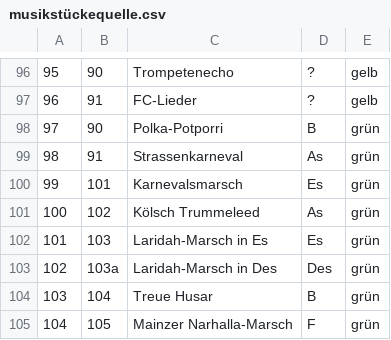
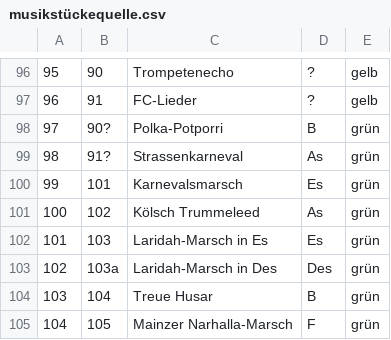
Before and after one commit to brainwusel/KG-PWA-20240927, a CSV file: musikstückequelle.csv, drawn as a sheet; only a part is shown, gaps mark what is left out.

```diff
--- a/musikstückequelle.csv
+++ b/musikstückequelle.csv
@@ -97,4 +97,4 @@
 96;91;FC-Lieder;?;gelb
-97;90;Polka-Potporri;B;grün
-98;91;Strassenkarneval;As;grün
+97;90?;Polka-Potporri;B;grün
+98;91?;Strassenkarneval;As;grün
 99;101;Karnevalsmarsch;Es;grün
```
Also changed, not shown: 1 other file.
